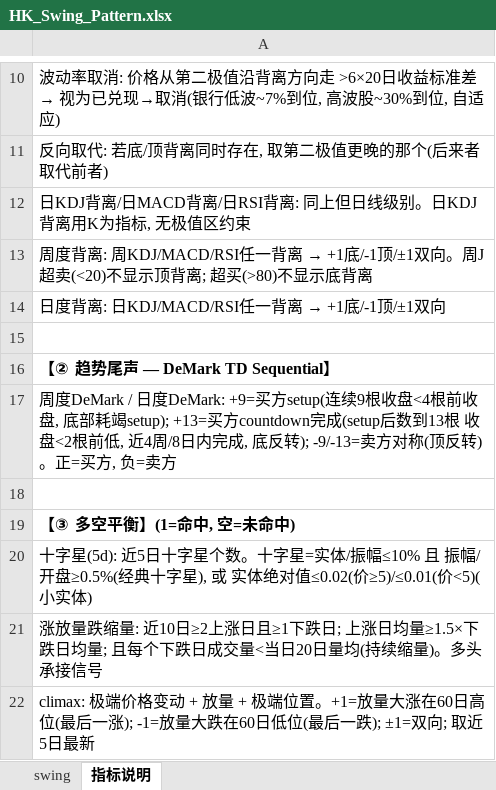
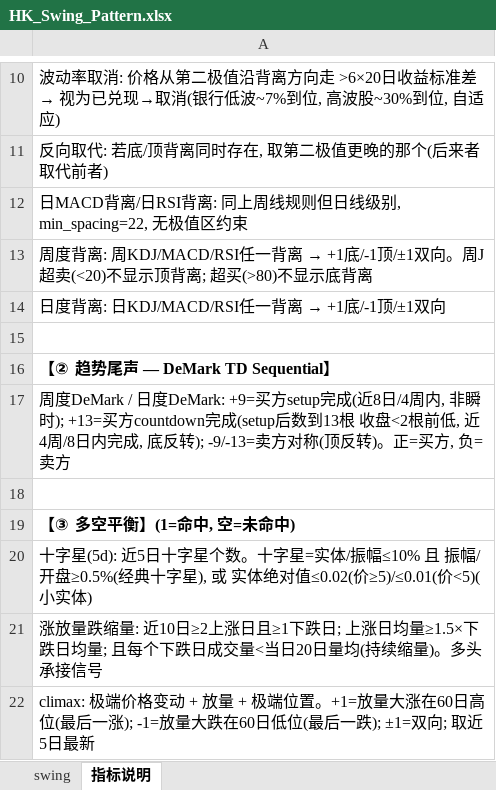
Before and after one commit to jibom/trend-equity-screener, an Excel workbook: hk_swing_pattern/HK_Swing_Pattern.xlsx, sheet 指标说明, drawn as a sheet; only a part is shown, gaps mark what is left out; values as stored, in another font and other column widths than the file's, no borders; the diff names each change by its address in the sheet, - before the commit and + after, or states it on an @@ line.

```diff
--- a/hk_swing_pattern/HK_Swing_Pattern.xlsx (sheet 指标说明)
+++ b/hk_swing_pattern/HK_Swing_Pattern.xlsx (sheet 指标说明)
-A12: 日KDJ背离/日MACD背离/日RSI背离: 同上但日线级别。日KDJ背离用K为指标, 无极值区…
+A12: 日MACD背离/日RSI背离: 同上周线规则但日线级别, min_spacing=22, 无极值区…
-A17: …DeMark: +9=买方setup(连续9根收盘<4根前收盘, 底部耗竭setup); +13=买方countdown…
+A17: …DeMark: +9=买方setup完成(近8日/4周内, 非瞬时); +13=买方countdown…
```
Also changed, not shown: sheet swing, public/hk_swing_pattern/HK_Swing_Pattern.xlsx, 2 other files.
